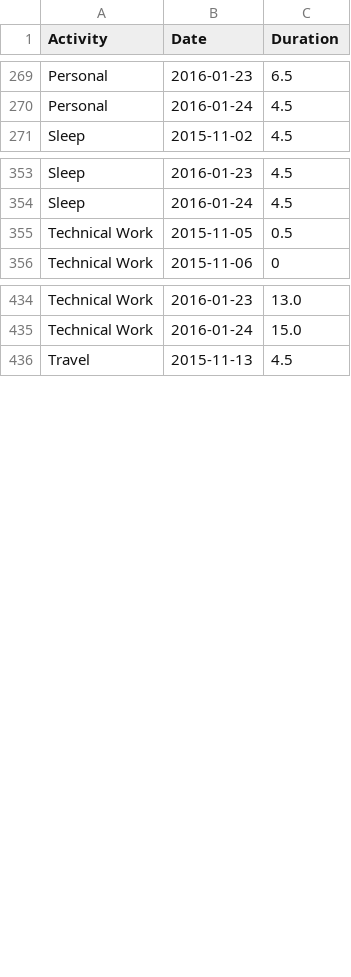
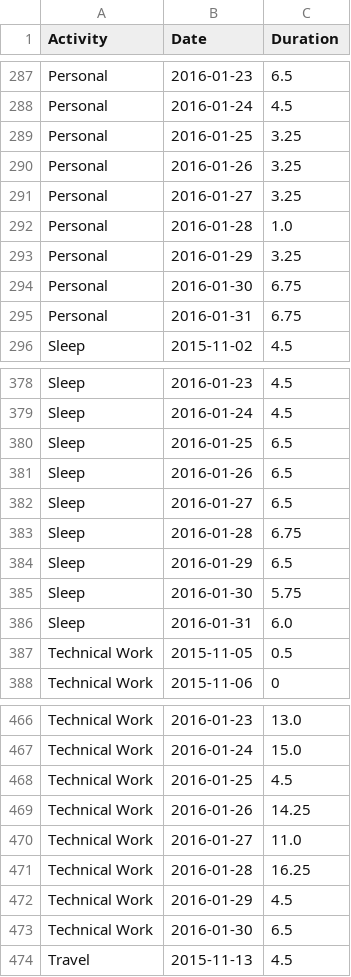
Before and after one commit to chrisalbon/techstars_timesheet, a CSV file: clean_data/daily_data.csv, drawn as a sheet; only a part is shown, gaps mark what is left out; the diff covers the shown part only; the diff names each change by its address in the sheet, - before the commit and + after, or states it on an @@ line.

```diff
--- a/clean_data/daily_data.csv
+++ b/clean_data/daily_data.csv
+row 289: Personal | 2016-01-25 | 3.25
+row 290: Personal | 2016-01-26 | 3.25
+row 291: Personal | 2016-01-27 | 3.25
+row 292: Personal | 2016-01-28 | 1.0
+row 293: Personal | 2016-01-29 | 3.25
+row 294: Personal | 2016-01-30 | 6.75
+row 295: Personal | 2016-01-31 | 6.75
+row 380: Sleep | 2016-01-25 | 6.5
+row 381: Sleep | 2016-01-26 | 6.5
+row 382: Sleep | 2016-01-27 | 6.5
+row 383: Sleep | 2016-01-28 | 6.75
+row 384: Sleep | 2016-01-29 | 6.5
+row 385: Sleep | 2016-01-30 | 5.75
+row 386: Sleep | 2016-01-31 | 6.0
+row 468: Technical Work | 2016-01-25 | 4.5
+row 469: Technical Work | 2016-01-26 | 14.25
+row 470: Technical Work | 2016-01-27 | 11.0
+row 471: Technical Work | 2016-01-28 | 16.25
+row 472: Technical Work | 2016-01-29 | 4.5
+row 473: Technical Work | 2016-01-30 | 6.5
```
Also changed, not shown: 18 added rows elsewhere in this file, 8 other files.
